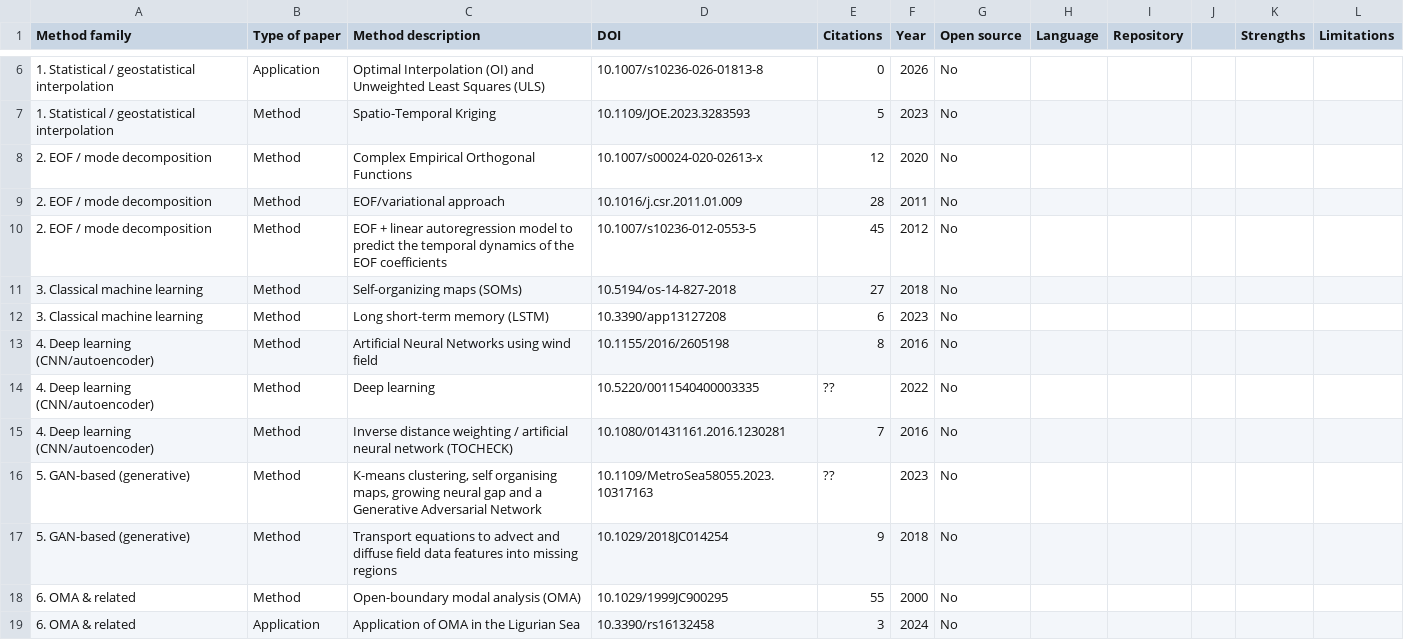
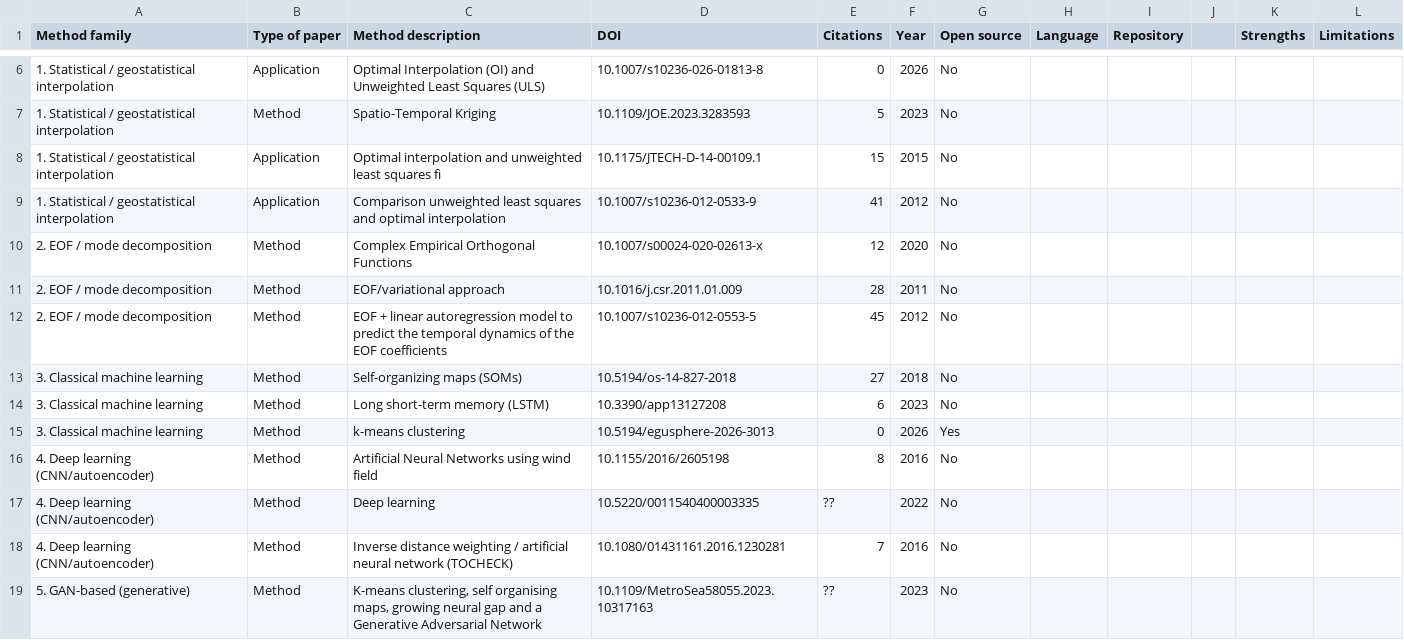
Before and after one commit to ctroupin/gap-filling-methods, a CSV file: hfradar.csv, drawn as a sheet; only a part is shown, gaps mark what is left out; the shorter side is filled out with more unchanged rows; the diff names each change by its address in the sheet, - before the commit and + after, or states it on an @@ line.

```diff
--- a/hfradar.csv
+++ b/hfradar.csv
+row 8: 1. Statistical / geostatistical interpolation | Application | Optimal interpolation and unweighted least squares fi | 10.1175/JTECH-D-14-00109.1 | 15 | 2015 | No
+row 9: 1. Statistical / geostatistical interpolation | Application | Comparison unweighted least squares and optimal interpolation | 10.1007/s10236-012-0533-9 | 41 | 2012 | No
+row 15: 3. Classical machine learning | Method | k-means clustering | 10.5194/egusphere-2026-3013 | 0 | 2026 | Yes
```
Also changed, not shown: satellite.csv.
